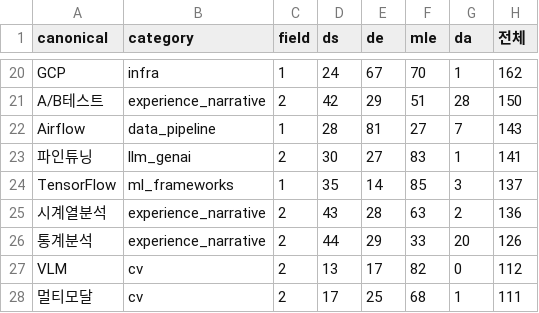
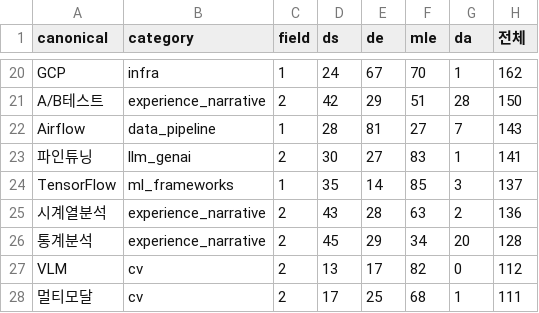
Before and after one commit to kevin2483/Careerfit, a CSV file: data/processed/job_skill_extract_report/tag_frequency_by_job.csv, drawn as a sheet; only a part is shown, gaps mark what is left out.

```diff
--- a/data/processed/job_skill_extract_report/tag_frequency_by_job.csv
+++ b/data/processed/job_skill_extract_report/tag_frequency_by_job.csv
@@ -25,3 +25,3 @@ TensorFlow,ml_frameworks,1,35,14,85,3,137
 시계열분석,experience_narrative,2,43,28,63,2,136
-통계분석,experience_narrative,2,44,29,33,20,126
+통계분석,experience_narrative,2,45,29,34,20,128
 VLM,cv,2,13,17,82,0,112
```
Also changed, not shown: data/processed/market_stats/cooccurrence.csv, data/processed/market_stats/excluded_lowfreq.csv, 13 other files.
